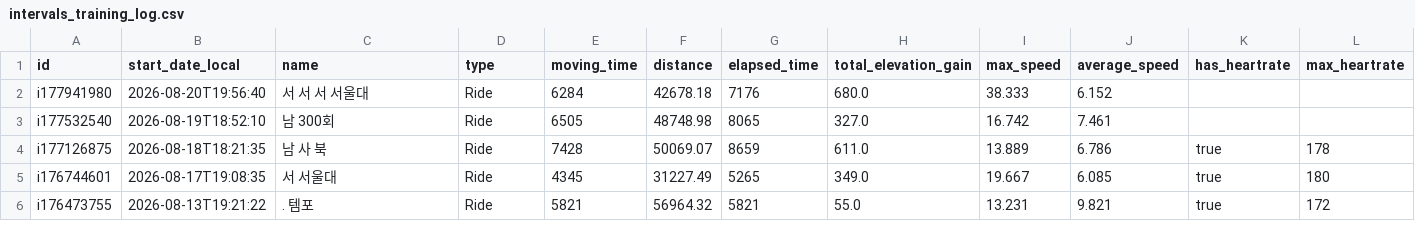
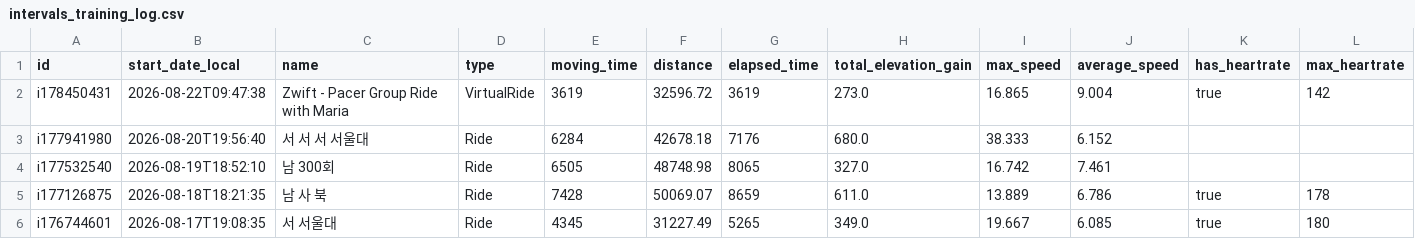
Before and after one commit to lewonhee-byte/intervals-to-notebooklm, a CSV file: intervals_training_log.csv, drawn as a sheet; only a part is shown; the shorter side is filled out with more unchanged rows; rows hold the shown columns only; the diff names each change by its address in the sheet, - before the commit and + after, or states it on an @@ line.

```diff
--- a/intervals_training_log.csv
+++ b/intervals_training_log.csv
+row 2: i178450431 | 2026-08-22T09:47:38 | Zwift - Pacer Group Ride with Maria | VirtualRide | 3619 | 32596.72 | 3619 | 273.0 | 16.865 | 9.004 | true | 142
```
